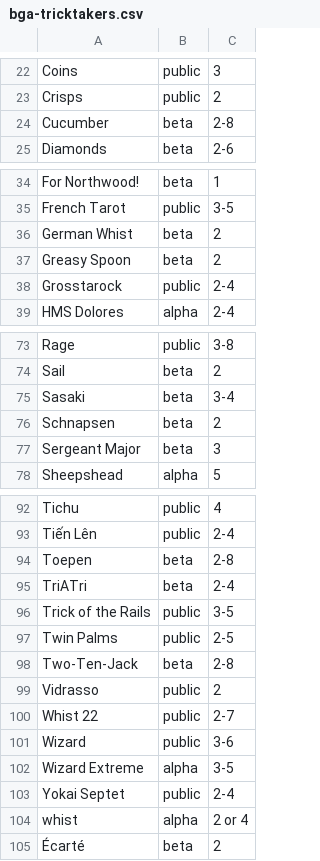
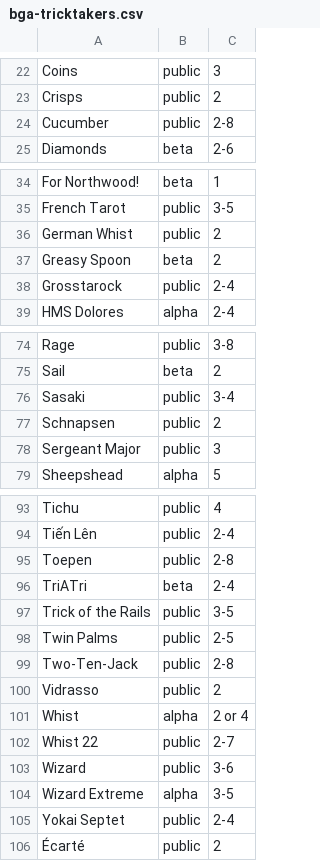
Before and after one commit to veganjay/bga-tricktakers, a CSV file: bga-tricktakers.csv, drawn as a sheet; only a part is shown, gaps mark what is left out; the diff covers the shown part only.

```diff
--- a/bga-tricktakers.csv
+++ b/bga-tricktakers.csv
@@ -23,3 +23,3 @@ Coins,public,3
 Crisps,public,2
-Cucumber,beta,2-8
+Cucumber,public,2-8
 Diamonds,beta,2-6
@@ -35,3 +35,3 @@ For Northwood!,beta,1
 French Tarot,public,3-5
-German Whist,beta,2
+German Whist,public,2
 Greasy Spoon,beta,2
@@ -74,5 +75,5 @@ Rage,public,3-8
 Sail,beta,2
-Sasaki,beta,3-4
-Schnapsen,beta,2
-Sergeant Major,beta,3
+Sasaki,public,3-4
+Schnapsen,public,2
+Sergeant Major,public,3
 Sheepshead,alpha,5
@@ -93,3 +94,3 @@ Tichu,public,4
 Tiến Lên,public,2-4
-Toepen,beta,2-8
+Toepen,public,2-8
 TriATri,beta,2-4
@@ -97,4 +98,5 @@ Trick of the Rails,public,3-5
 Twin Palms,public,2-5
-Two-Ten-Jack,beta,2-8
+Two-Ten-Jack,public,2-8
 Vidrasso,public,2
+Whist,alpha,2 or 4
 Whist 22,public,2-7
@@ -103,3 +105,2 @@ Wizard Extreme,alpha,3-5
 Yokai Septet,public,2-4
-whist,alpha,2 or 4
-Écarté,beta,2
+Écarté,public,2
```
Also changed, not shown: 1 added row and 5 edited cells elsewhere in this file.
